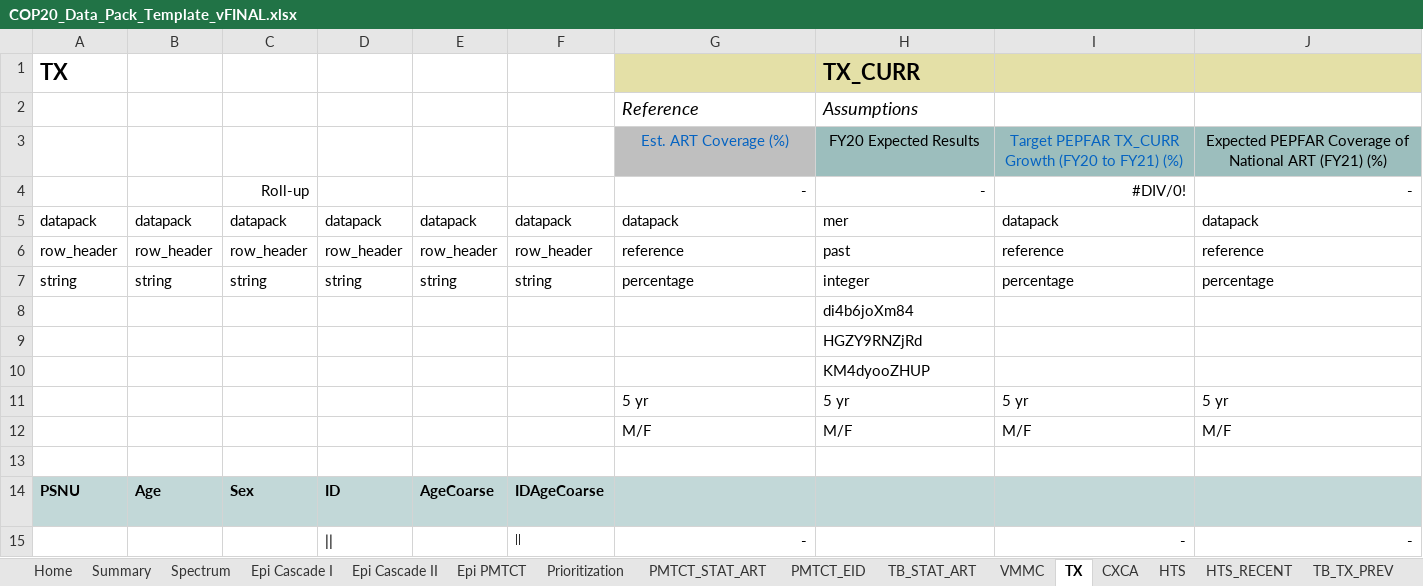
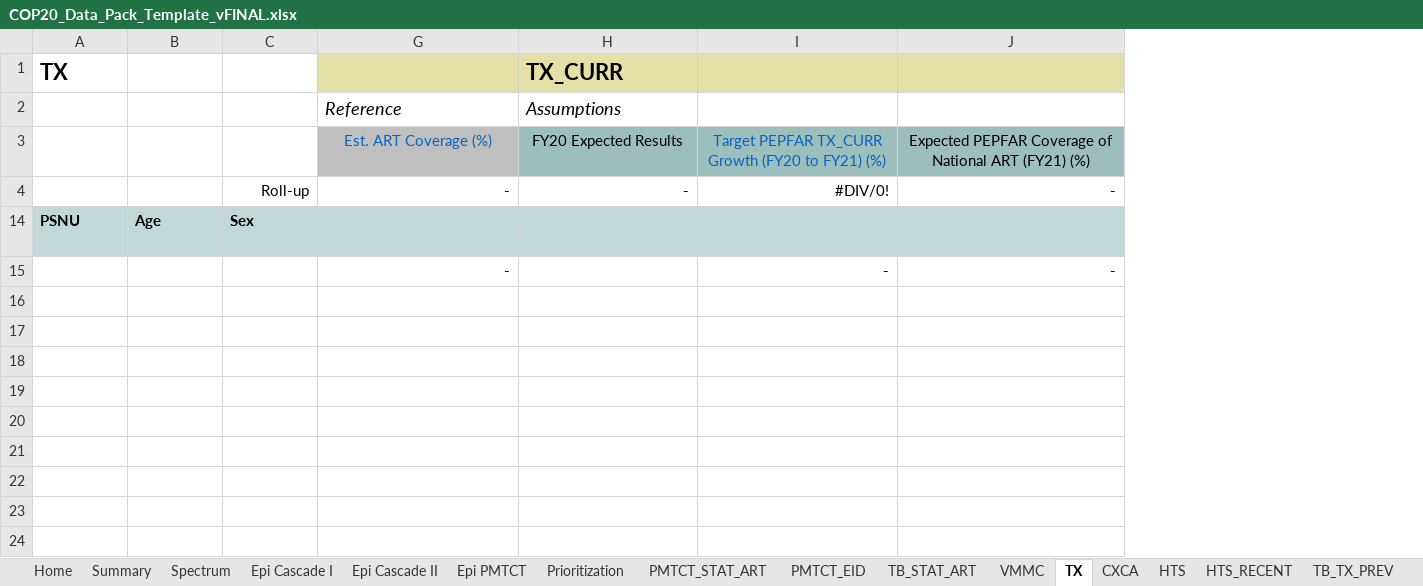
Before and after one commit to pepfar-datim/datapackr, an Excel workbook: data-raw/COP20_Data_Pack_Template_vFINAL.xlsx, sheet TX, drawn as a sheet; only a part is shown; values as stored, in another font and other column widths than the file's, no borders; conditional formats not drawn; rows hold the shown columns only; the diff names each change by its address in the sheet, - before the commit and + after, or states it on an @@ line.

```diff
--- a/data-raw/COP20_Data_Pack_Template_vFINAL.xlsx (sheet TX)
+++ b/data-raw/COP20_Data_Pack_Template_vFINAL.xlsx (sheet TX)
@@ column D hidden, rows 14-15: ID | || @@
@@ column E hidden, row 14: AgeCoarse @@
@@ column F hidden, rows 14-15: IDAgeCoarse | || @@
-row 5: datapack | datapack | datapack | datapack | datapack | datapack | datapack | mer | datapack | datapack
-row 6: row_header | row_header | row_header | row_header | row_header | row_header | reference | past | reference | reference
-row 7: string | string | string | string | string | string | percentage | integer | percentage | percentage
-row 8:  |  |  |  |  |  |  | di4b6joXm84
-row 9:  |  |  |  |  |  |  | HGZY9RNZjRd
-row 10:  |  |  |  |  |  |  | KM4dyooZHUP
@@ row 11 hidden:  |  |  |  |  |  | 5 yr | 5 yr | 5 yr | 5 yr @@
@@ row 12 hidden:  |  |  |  |  |  | M/F | M/F | M/F | M/F @@
-row 13: (empty)
```
Also changed, not shown: sheet HTS, sheet HTS_RECENT, sheet KP, sheet PMTCT_STAT_ART, sheet TB_TX_PREV, sheet VMMC, 13 more sheets, formulas that keep their value, hidden cells, 7 other files.
